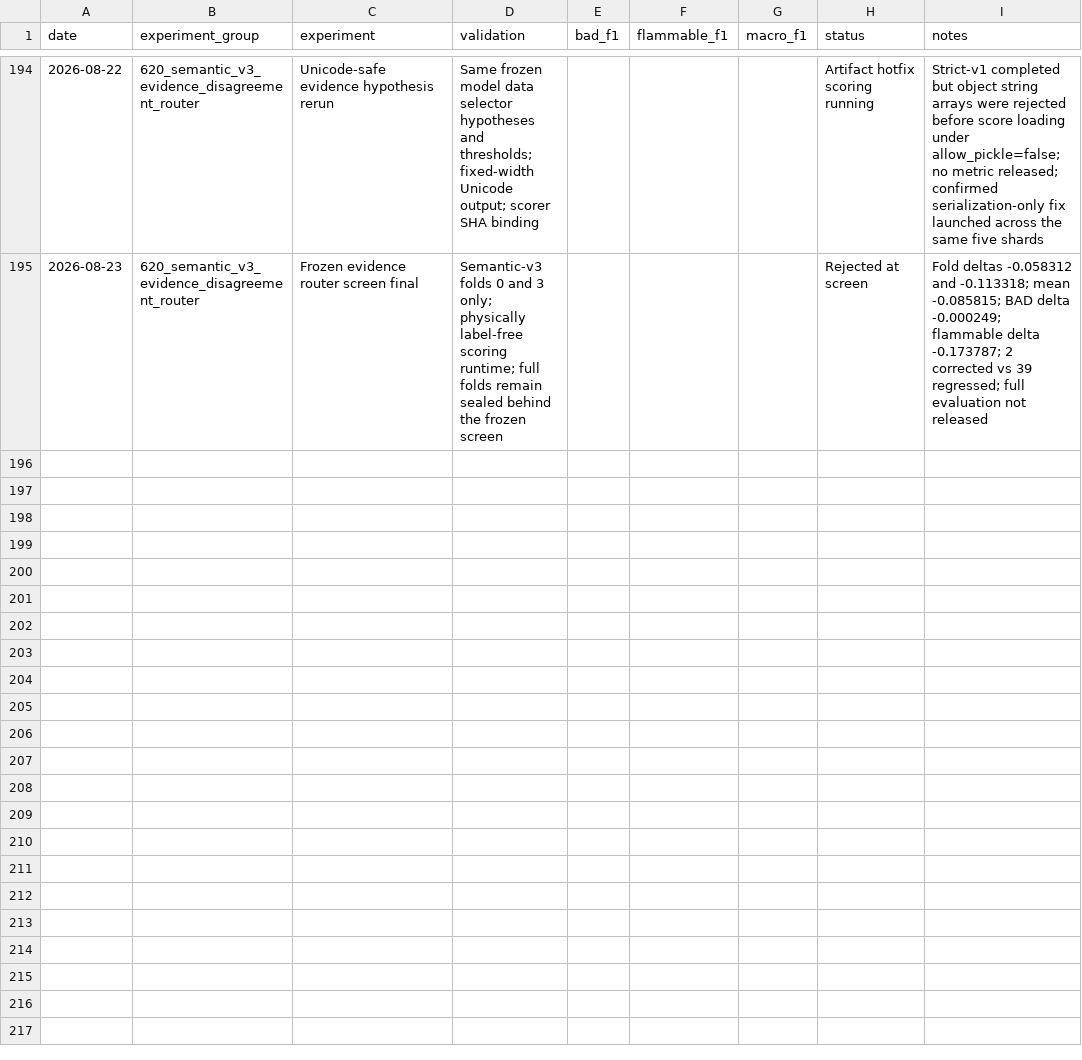
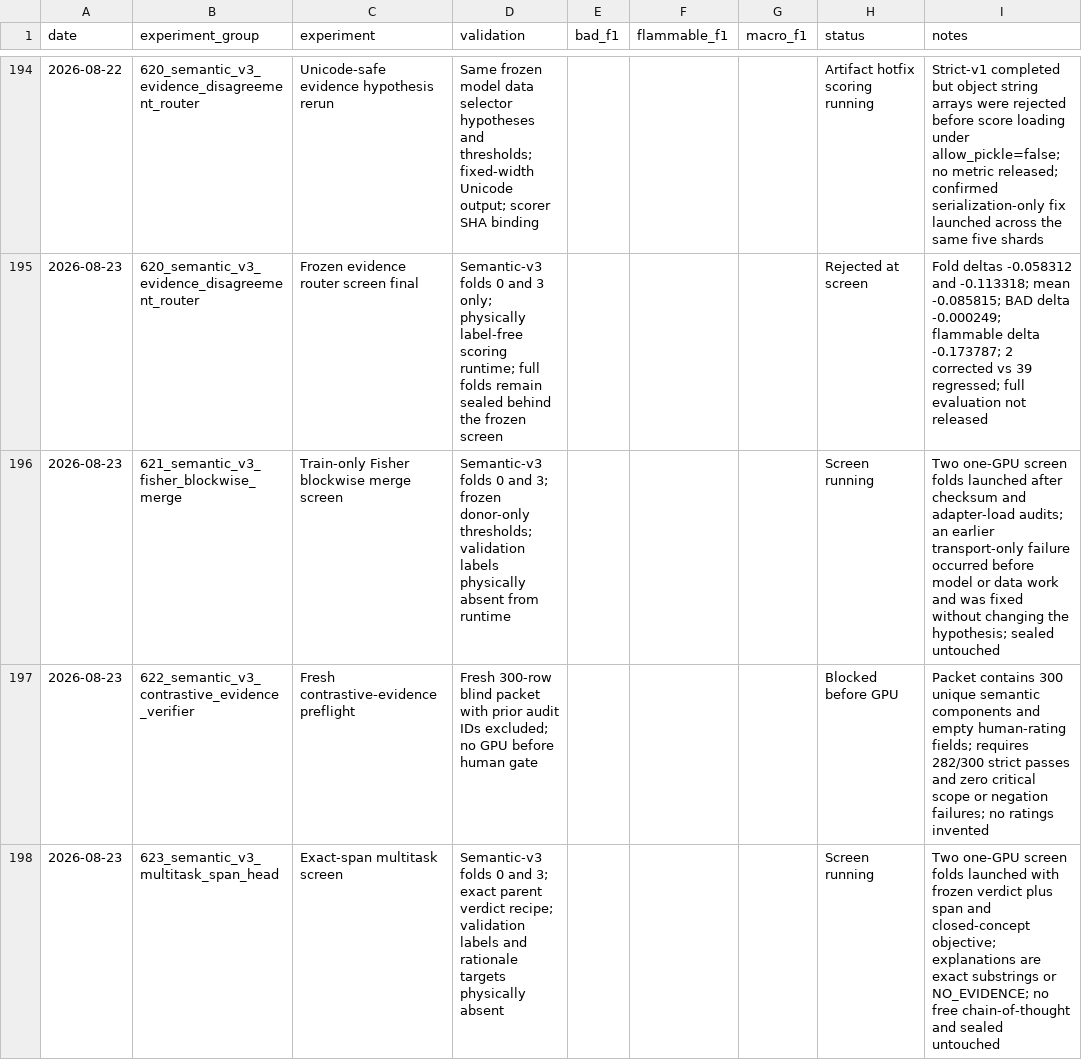
Before and after one commit to triflt/ecup-2026-quality, a CSV file: reports/experiment-log.csv, drawn as a sheet; only a part is shown, gaps mark what is left out.

```diff
--- a/reports/experiment-log.csv
+++ b/reports/experiment-log.csv
@@ -195 +195,4 @@ date,experiment_group,experiment,validation,bad_f1,flammable_f1,macro_f1,status,
 2026-08-23,620_semantic_v3_evidence_disagreement_router,Frozen evidence router screen final,"Semantic-v3 folds 0 and 3 only; physically label-free scoring runtime; full folds remain sealed behind the frozen screen",,,,Rejected at screen,"Fold deltas -0.058312 and -0.113318; mean -0.085815; BAD delta -0.000249; flammable delta -0.173787; 2 corrected vs 39 regressed; full evaluation not released"
+2026-08-23,621_semantic_v3_fisher_blockwise_merge,Train-only Fisher blockwise merge screen,"Semantic-v3 folds 0 and 3; frozen donor-only thresholds; validation labels physically absent from runtime",,,,Screen running,"Two one-GPU screen folds launched after checksum and adapter-load audits; an earlier transport-only failure occurred before model or data work and was fixed without changing the hypothesis; sealed untouched"
+2026-08-23,622_semantic_v3_contrastive_evidence_verifier,Fresh contrastive-evidence preflight,"Fresh 300-row blind packet with prior audit IDs excluded; no GPU before human gate",,,,Blocked before GPU,"Packet contains 300 unique semantic components and empty human-rating fields; requires 282/300 strict passes and zero critical scope or negation failures; no ratings invented"
+2026-08-23,623_semantic_v3_multitask_span_head,Exact-span multitask screen,"Semantic-v3 folds 0 and 3; exact parent verdict recipe; validation labels and rationale targets physically absent",,,,Screen running,"Two one-GPU screen folds launched with frozen verdict plus span and closed-concept objective; explanations are exact substrings or NO_EVIDENCE; no free chain-of-thought and sealed untouched"
```
Also changed, not shown: reports/hypothesis-board.csv, 32 other files.
